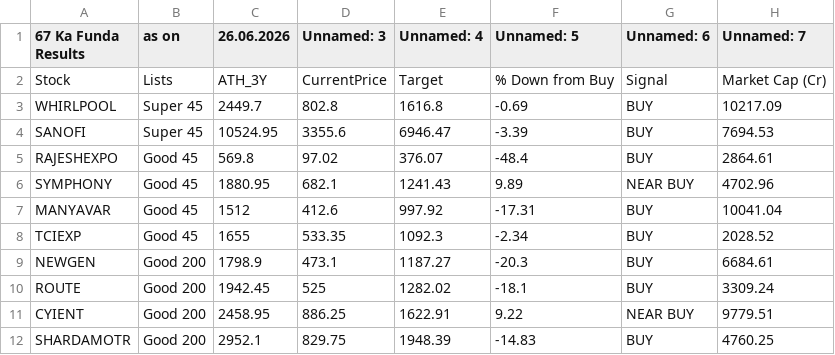
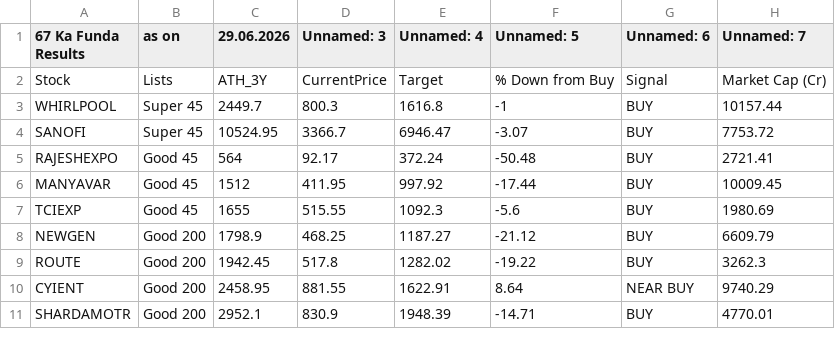
Before and after one commit to mojiburrahaman25/stock-output, a CSV file: 67 ka Funda.csv, drawn as a sheet; only a part is shown; the diff covers the shown part only.

```diff
--- a/67 ka Funda.csv
+++ b/67 ka Funda.csv
@@ -1,12 +1,11 @@
-67 Ka Funda Results,as on,26.06.2026,Unnamed: 3,Unnamed: 4,Unnamed: 5,Unnamed: 6,Unnamed: 7
+67 Ka Funda Results,as on,29.06.2026,Unnamed: 3,Unnamed: 4,Unnamed: 5,Unnamed: 6,Unnamed: 7
 Stock,Lists,ATH_3Y,CurrentPrice,Target,% Down from Buy,Signal,Market Cap (Cr)
-WHIRLPOOL,Super 45,2449.7,802.8,1616.8,-0.69,BUY,10217.09
-SANOFI,Super 45,10524.95,3355.6,6946.47,-3.39,BUY,7694.53
-RAJESHEXPO,Good 45,569.8,97.02,376.07,-48.4,BUY,2864.61
-SYMPHONY,Good 45,1880.95,682.1,1241.43,9.89,NEAR BUY,4702.96
-MANYAVAR,Good 45,1512,412.6,997.92,-17.31,BUY,10041.04
-TCIEXP,Good 45,1655,533.35,1092.3,-2.34,BUY,2028.52
-NEWGEN,Good 200,1798.9,473.1,1187.27,-20.3,BUY,6684.61
-ROUTE,Good 200,1942.45,525,1282.02,-18.1,BUY,3309.24
-CYIENT,Good 200,2458.95,886.25,1622.91,9.22,NEAR BUY,9779.51
-SHARDAMOTR,Good 200,2952.1,829.75,1948.39,-14.83,BUY,4760.25
+WHIRLPOOL,Super 45,2449.7,800.3,1616.8,-1,BUY,10157.44
+SANOFI,Super 45,10524.95,3366.7,6946.47,-3.07,BUY,7753.72
+RAJESHEXPO,Good 45,564,92.17,372.24,-50.48,BUY,2721.41
+MANYAVAR,Good 45,1512,411.95,997.92,-17.44,BUY,10009.45
+TCIEXP,Good 45,1655,515.55,1092.3,-5.6,BUY,1980.69
+NEWGEN,Good 200,1798.9,468.25,1187.27,-21.12,BUY,6609.79
+ROUTE,Good 200,1942.45,517.8,1282.02,-19.22,BUY,3262.3
+CYIENT,Good 200,2458.95,881.55,1622.91,8.64,NEAR BUY,9740.29
+SHARDAMOTR,Good 200,2952.1,830.9,1948.39,-14.71,BUY,4770.01
```
Also changed, not shown: 1 removed row and 58 edited cells elsewhere in this file, BUY List.csv, S&R.csv, 6 other files.
